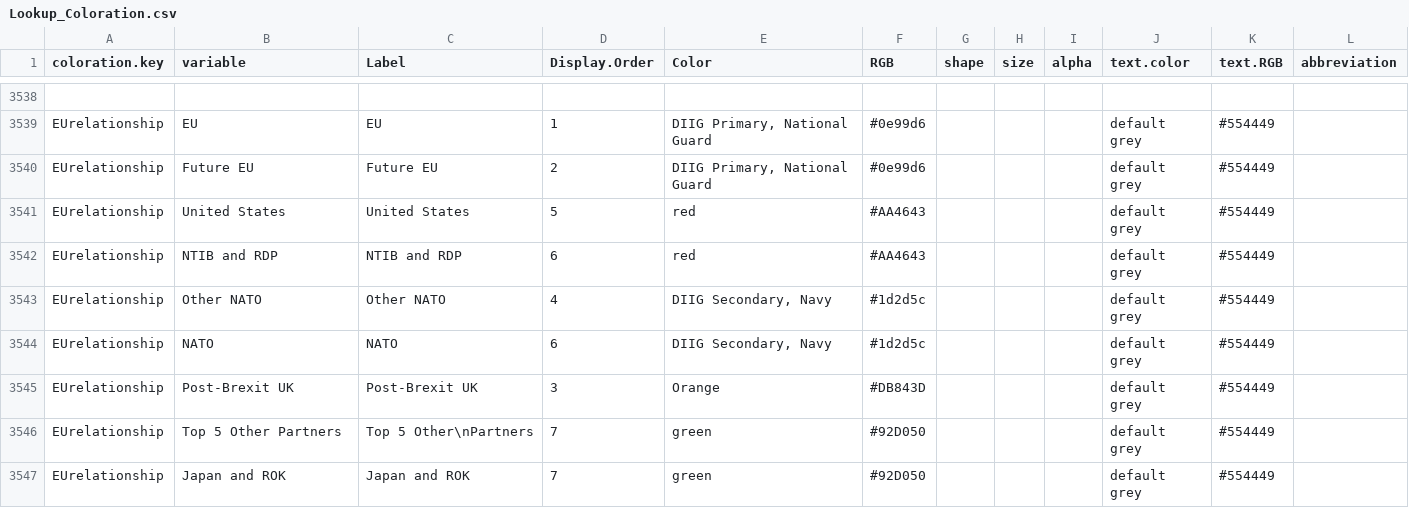
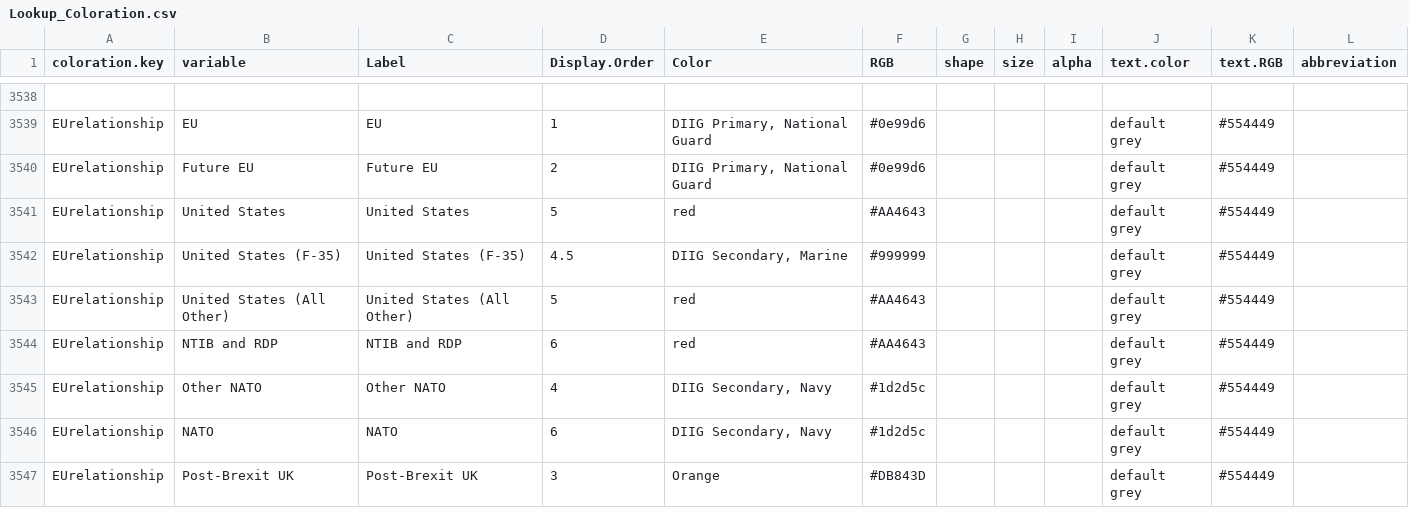
Before and after one commit to CSISdefense/Lookup-Tables, a CSV file: style/Lookup_Coloration.csv, drawn as a sheet; only a part is shown, gaps mark what is left out; the shorter side is filled out with more unchanged rows; the diff names each change by its address in the sheet, - before the commit and + after, or states it on an @@ line.

```diff
--- a/style/Lookup_Coloration.csv
+++ b/style/Lookup_Coloration.csv
+row 3542: EUrelationship | United States (F-35) | United States (F-35) | 4.5 | DIIG Secondary, Marine | #999999 |  |  |  | default grey | #554449
+row 3543: EUrelationship | United States (All Other) | United States (All Other) | 5 | red | #AA4643 |  |  |  | default grey | #554449
```
Also changed, not shown: style/Lookup_Column_Key.csv.
